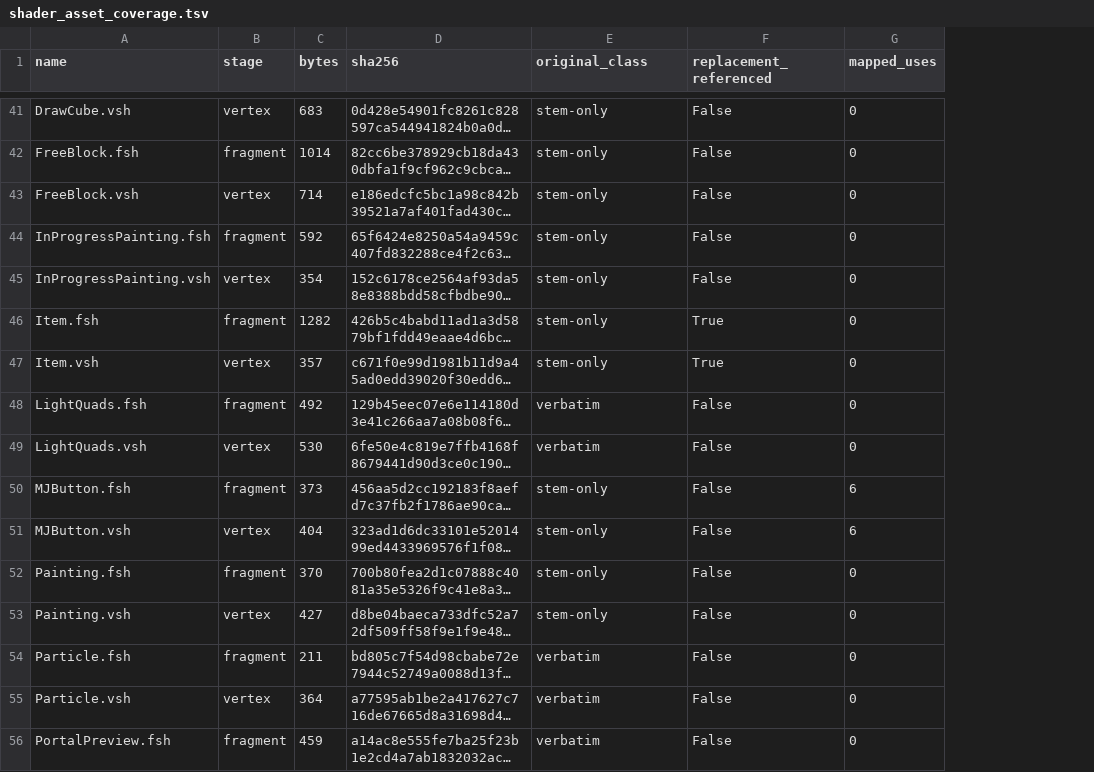
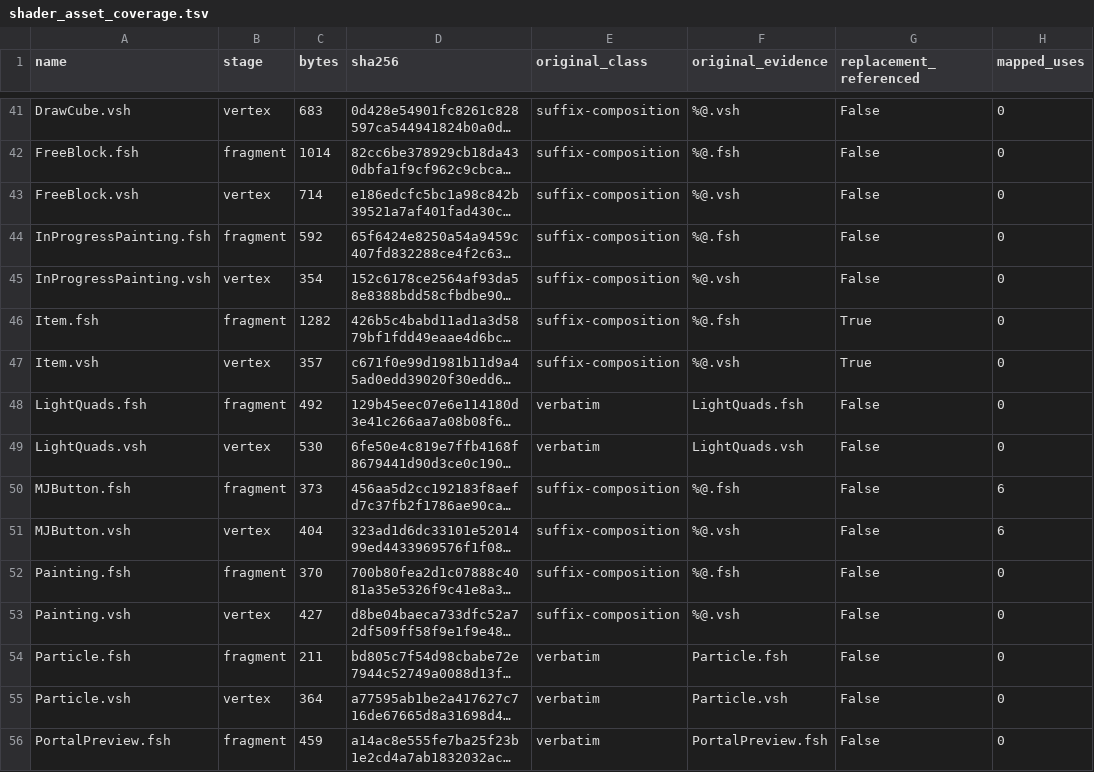
Before and after one commit to Gong-Mi/The_Blockheads_Rebuild, a TSV file: reconstruction/reverse-v3/native/shader_asset_coverage.tsv, drawn as a sheet; only a part is shown, gaps mark what is left out; long unchanged cells end in …; the diff covers the shown part only; the diff names each change by its address in the sheet, - before the commit and + after, or states it on an @@ line.

```diff
--- a/reconstruction/reverse-v3/native/shader_asset_coverage.tsv
+++ b/reconstruction/reverse-v3/native/shader_asset_coverage.tsv
+column F (original_evidence), rows 41-56: %@.vsh | %@.fsh | %@.vsh | %@.fsh | %@.vsh | %@.fsh | %@.vsh | LightQuads.fsh | LightQuads.vsh | %@.fsh | %@.vsh | %@.fsh | %@.vsh | Particle.fsh | Particle.vsh | PortalPreview.fsh
-E41:E47 (original_class): stem-only
+E41:E47 (original_class): suffix-composition
-E50:E53 (original_class): stem-only
+E50:E53 (original_class): suffix-composition
```
Also changed, not shown: 59 edited cells elsewhere in this file, reconstruction/reverse-v3/native/audio_asset_coverage.tsv, 10 other files.
